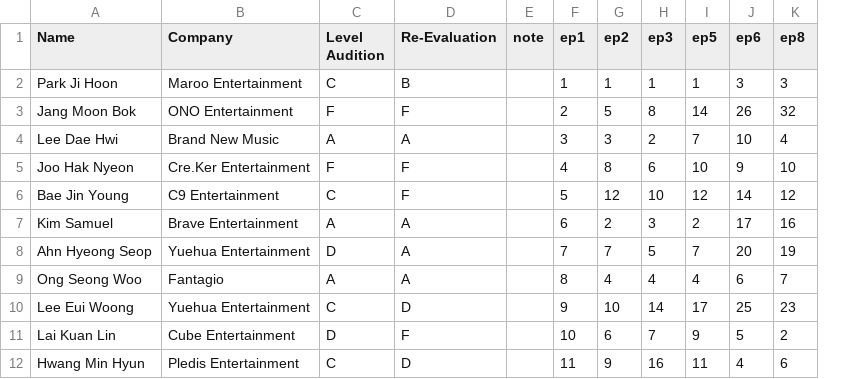
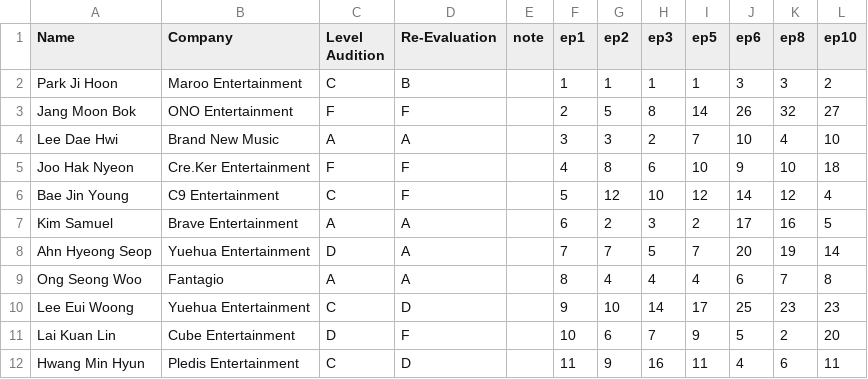
Before and after one commit to p101s2/p101s2.github.io, a CSV file: produce101.csv, drawn as a sheet; only a part is shown; the diff names each change by its address in the sheet, - before the commit and + after, or states it on an @@ line.

```diff
--- a/produce101.csv
+++ b/produce101.csv
+column L (ep10), rows 2-12: 2 | 27 | 10 | 18 | 4 | 5 | 14 | 8 | 23 | 20 | 11
```
Also changed, not shown: 3 other files.
